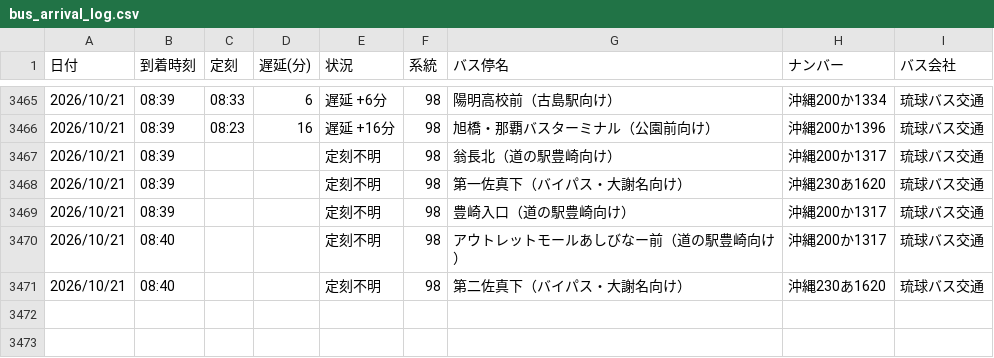
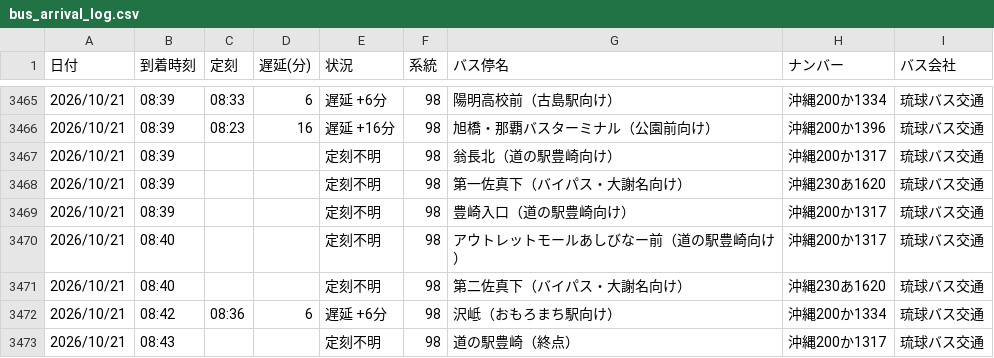
Before and after one commit to uy819/bus-tracker2, a CSV file: data/raw/98_up/bus_arrival_log.csv, drawn as a sheet; only a part is shown, gaps mark what is left out.

```diff
--- a/data/raw/98_up/bus_arrival_log.csv
+++ b/data/raw/98_up/bus_arrival_log.csv
@@ -3471 +3471,3 @@
 2026/10/21,08:40,,,定刻不明,98,第二佐真下（バイパス・大謝名向け）,沖縄230あ1620,琉球バス交通
+2026/10/21,08:42,08:36,6,遅延 +6分,98,沢岻（おもろまち駅向け）,沖縄200か1334,琉球バス交通
+2026/10/21,08:43,,,定刻不明,98,道の駅豊崎（終点）,沖縄200か1317,琉球バス交通
```
Also changed, not shown: 1 other file.
